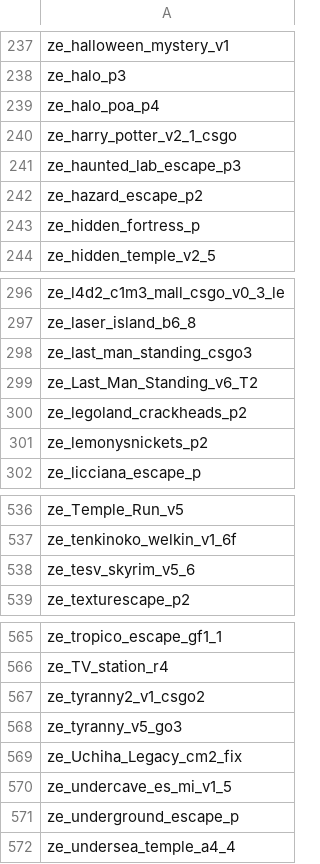
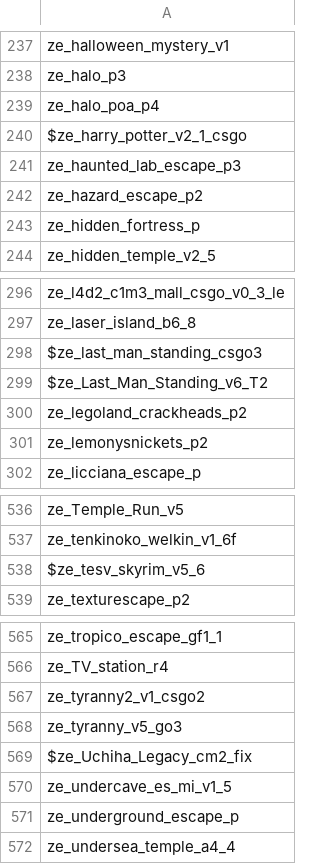
Before and after one commit to notkoen/Music-Names, a CSV file: maplist.csv, drawn as a sheet; only a part is shown, gaps mark what is left out.

Commit message:
Added $ symbol for non bz2 zipped maps

```diff
--- a/maplist.csv
+++ b/maplist.csv
@@ -239,3 +239,3 @@ ze_halo_p3,
 ze_halo_poa_p4,
-ze_harry_potter_v2_1_csgo,
+$ze_harry_potter_v2_1_csgo,
 ze_haunted_lab_escape_p3,
@@ -297,4 +297,4 @@ ze_l4d2_c1m3_mall_csgo_v0_3_le,
 ze_laser_island_b6_8,
-ze_last_man_standing_csgo3,
-ze_Last_Man_Standing_v6_T2,
+$ze_last_man_standing_csgo3,
+$ze_Last_Man_Standing_v6_T2,
 ze_legoland_crackheads_p2,
@@ -537,3 +537,3 @@ ze_Temple_Run_v5,
 ze_tenkinoko_welkin_v1_6f,
-ze_tesv_skyrim_v5_6,
+$ze_tesv_skyrim_v5_6,
 ze_texturescape_p2,
@@ -568,3 +568,3 @@ ze_tyranny2_v1_csgo2,
 ze_tyranny_v5_go3,
-ze_Uchiha_Legacy_cm2_fix,
+$ze_Uchiha_Legacy_cm2_fix,
 ze_undercave_es_mi_v1_5,
```
